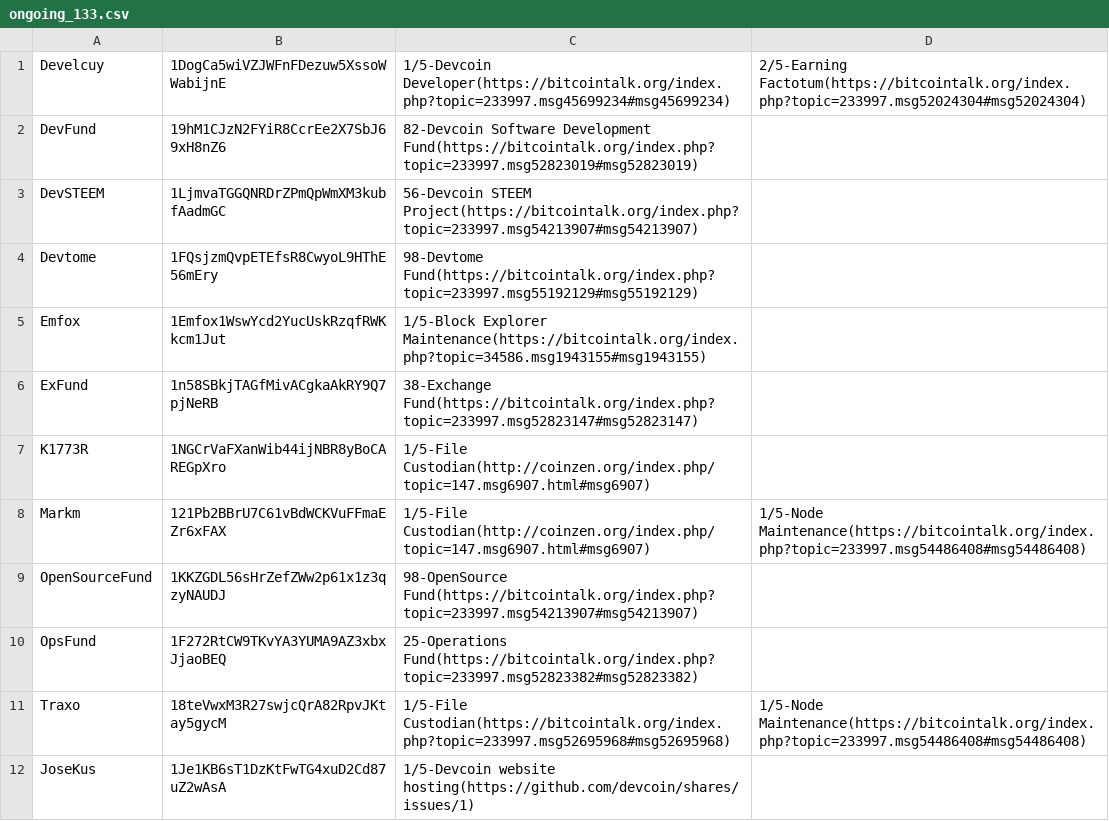
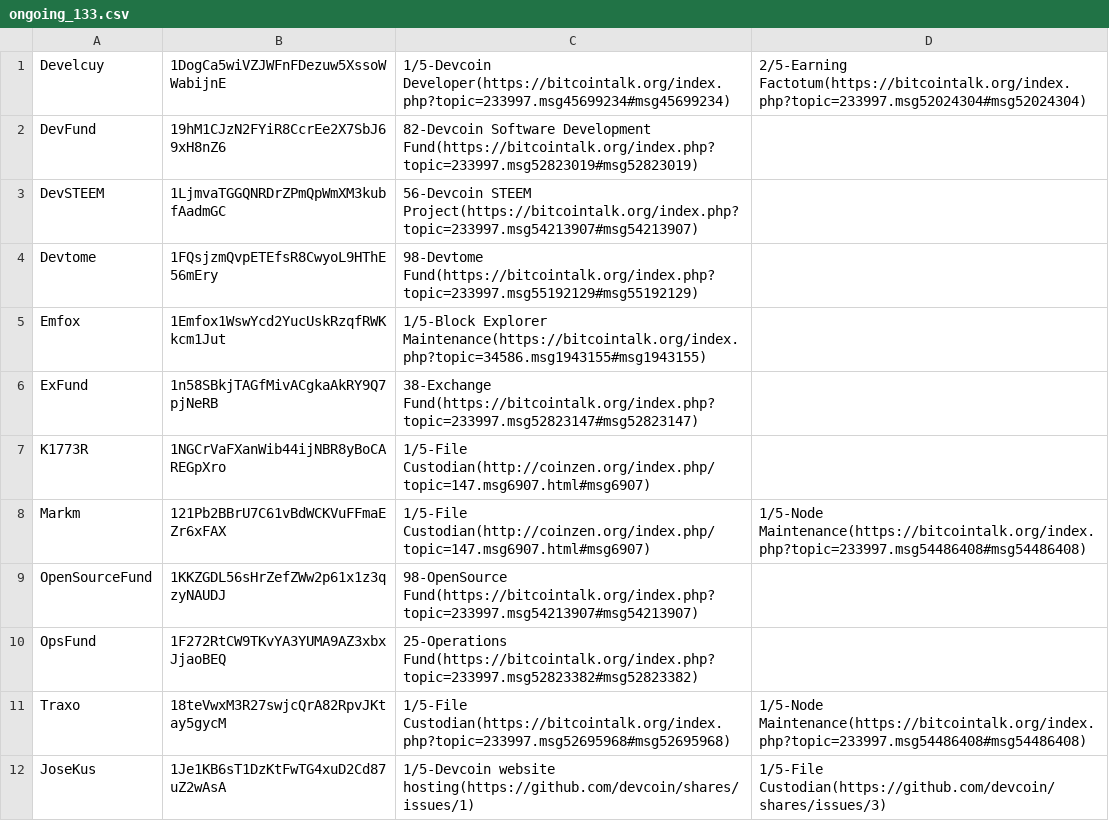
Before and after one commit to devcoin/shares, a CSV file: ongoing_133.csv, drawn as a sheet.

Commit message:
#3 Assign 'File Custodian' duty to JoseKus.

```diff
--- a/ongoing_133.csv
+++ b/ongoing_133.csv
@@ -11,2 +11,2 @@ OpsFund,1F272RtCW9TKvYA3YUMA9AZ3xbxJjaoBEQ,25-Operations Fund(https://bitcointal
 Traxo,18teVwxM3R27swjcQrA82RpvJKtay5gycM,1/5-File Custodian(https://bitcointalk.org/index.php?topic=233997.msg52695968#msg52695968),1/5-Node Maintenance(https://bitcointalk.org/index.php?topic=233997.msg54486408#msg54486408)
-JoseKus,1Je1KB6sT1DzKtFwTG4xuD2Cd87uZ2wAsA,1/5-Devcoin website hosting(https://github.com/devcoin/shares/issues/1)
+JoseKus,1Je1KB6sT1DzKtFwTG4xuD2Cd87uZ2wAsA,1/5-Devcoin website hosting(https://github.com/devcoin/shares/issues/1),1/5-File Custodian(https://github.com/devcoin/shares/issues/3)
```
